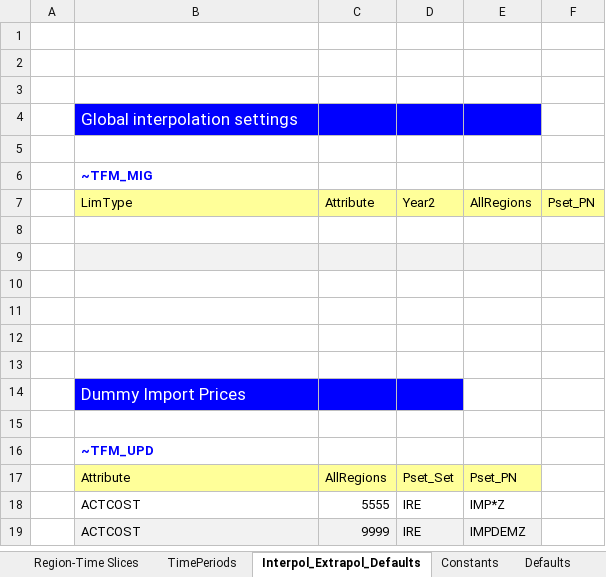
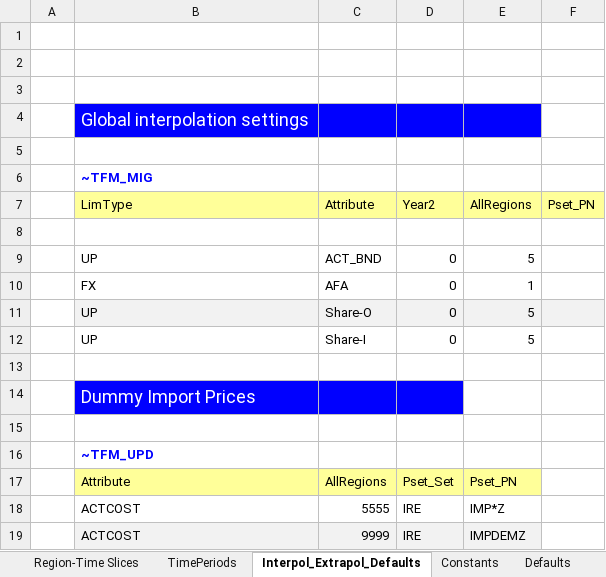
Before and after one commit to MRaczkowska/MiMiMi, an Excel workbook: SysSettings.xlsx, sheet Interpol_Extrapol_Defaults, drawn as a sheet; values as stored, in another font and other column widths than the file's, no borders; charts and pictures not drawn; the diff names each change by its address in the sheet, - before the commit and + after, or states it on an @@ line.

```diff
--- a/SysSettings.xlsx (sheet Interpol_Extrapol_Defaults)
+++ b/SysSettings.xlsx (sheet Interpol_Extrapol_Defaults)
@@ B4 text size: larger @@
-row 9: (empty)
+row 9:  | UP | ACT_BND | 0 | 5
-B9:F9 fill: #F2F2F2
+B9:F9 fill: none
-row 10: (empty)
+row 10:  | FX | AFA | 0 | 1
-row 11: (empty)
+row 11:  | UP | Share-O | 0 | 5
-B11:F11 fill: none
+B11:F11 fill: #F2F2F2
-row 12: (empty)
+row 12:  | UP | Share-I | 0 | 5
@@ B14 text size: larger @@
```
Also changed, not shown: sheet Constants, sheet Region-Time Slices, sheet TimePeriods, sheet Defaults, sheet Reporting, charts or pictures, BY_Trans.xlsx, 20 other files.
